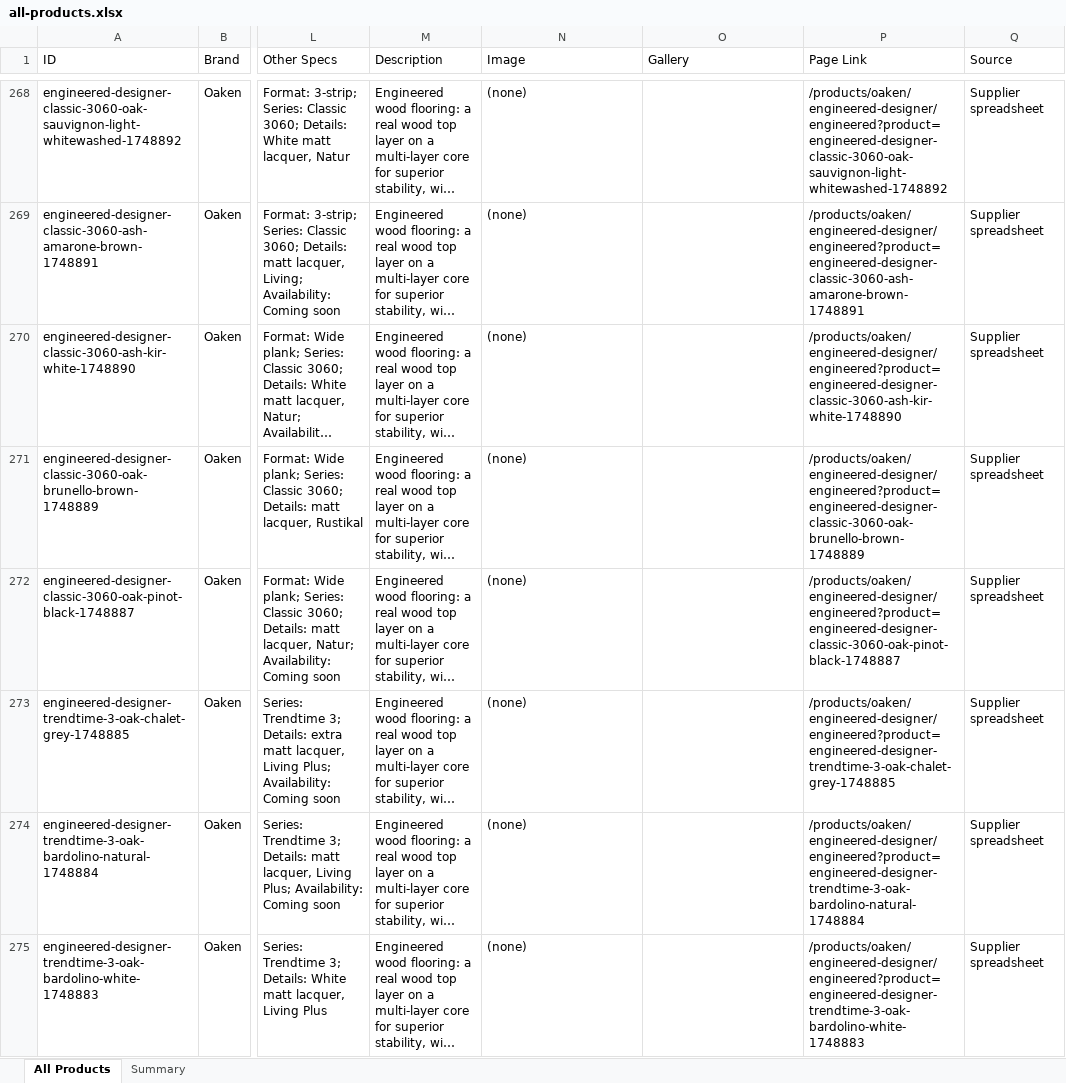
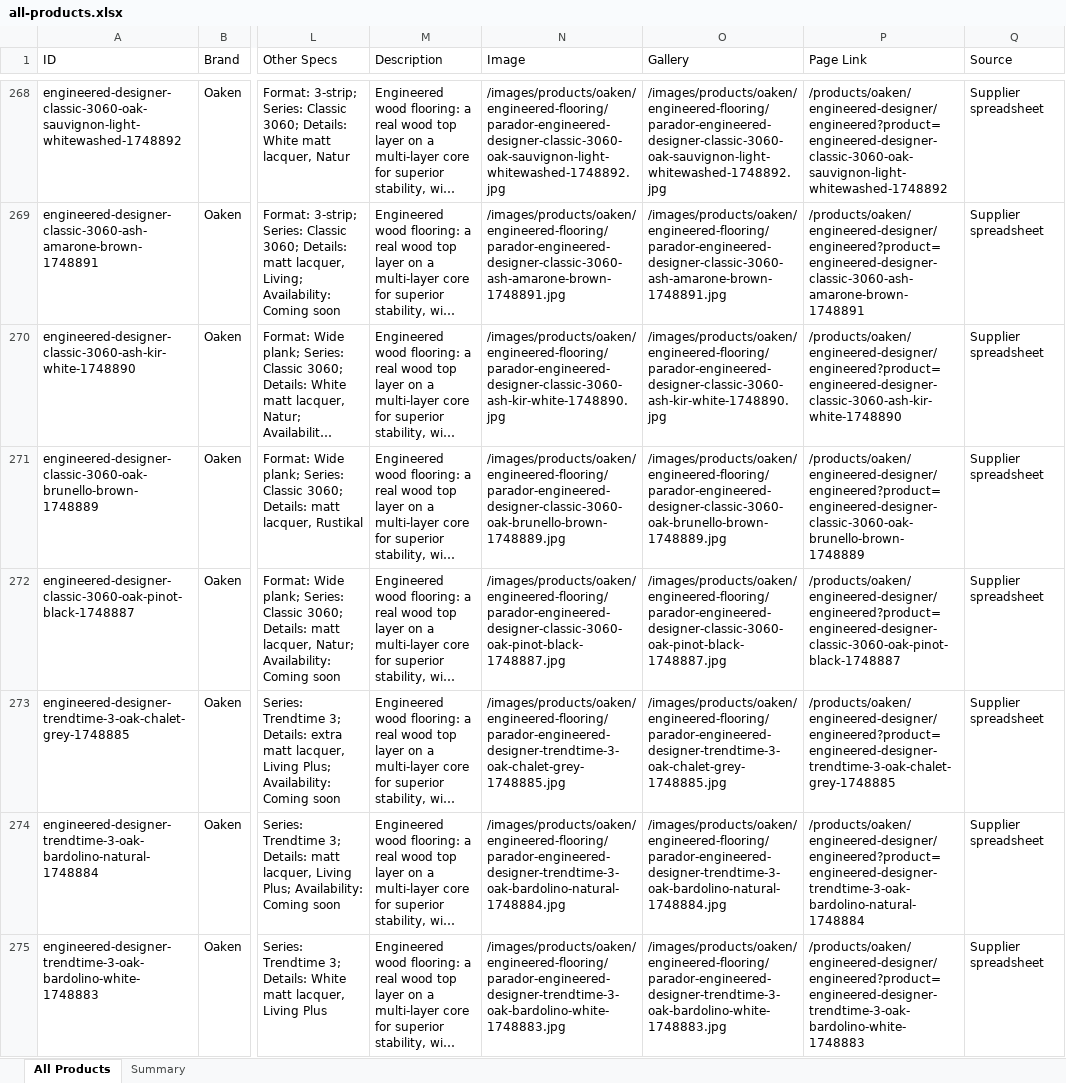
Before and after one commit to Totality-Solutions/parqon, an Excel workbook: data/all-products.xlsx, sheet All Products, drawn as a sheet; only a part is shown, gaps mark what is left out; long unchanged cells end in …; values as stored, in another font and other column widths than the file's, no borders; the diff covers the shown part only; the diff names each change by its address in the sheet, - before the commit and + after, or states it on an @@ line.

```diff
--- a/data/all-products.xlsx (sheet All Products)
+++ b/data/all-products.xlsx (sheet All Products)
-N268 (Image): (none)
+N268 (Image): /images/products/oaken/engineered-flooring/parador-engineered-designer-classic-3060-oak-sauvignon-light-whitewashed-1748892.jpg
-O268 (Gallery): (empty)
+O268 (Gallery): /images/products/oaken/engineered-flooring/parador-engineered-designer-classic-3060-oak-sauvignon-light-whitewashed-1748892.jpg
-N269 (Image): (none)
+N269 (Image): /images/products/oaken/engineered-flooring/parador-engineered-designer-classic-3060-ash-amarone-brown-1748891.jpg
-O269 (Gallery): (empty)
+O269 (Gallery): /images/products/oaken/engineered-flooring/parador-engineered-designer-classic-3060-ash-amarone-brown-1748891.jpg
-N270 (Image): (none)
+N270 (Image): /images/products/oaken/engineered-flooring/parador-engineered-designer-classic-3060-ash-kir-white-1748890.jpg
-O270 (Gallery): (empty)
+O270 (Gallery): /images/products/oaken/engineered-flooring/parador-engineered-designer-classic-3060-ash-kir-white-1748890.jpg
-N271 (Image): (none)
+N271 (Image): /images/products/oaken/engineered-flooring/parador-engineered-designer-classic-3060-oak-brunello-brown-1748889.jpg
-O271 (Gallery): (empty)
+O271 (Gallery): /images/products/oaken/engineered-flooring/parador-engineered-designer-classic-3060-oak-brunello-brown-1748889.jpg
-N272 (Image): (none)
+N272 (Image): /images/products/oaken/engineered-flooring/parador-engineered-designer-classic-3060-oak-pinot-black-1748887.jpg
-O272 (Gallery): (empty)
+O272 (Gallery): /images/products/oaken/engineered-flooring/parador-engineered-designer-classic-3060-oak-pinot-black-1748887.jpg
-N273 (Image): (none)
+N273 (Image): /images/products/oaken/engineered-flooring/parador-engineered-designer-trendtime-3-oak-chalet-grey-1748885.jpg
-O273 (Gallery): (empty)
+O273 (Gallery): /images/products/oaken/engineered-flooring/parador-engineered-designer-trendtime-3-oak-chalet-grey-1748885.jpg
-N274 (Image): (none)
+N274 (Image): /images/products/oaken/engineered-flooring/parador-engineered-designer-trendtime-3-oak-bardolino-natural-1748884.jpg
-O274 (Gallery): (empty)
+O274 (Gallery): /images/products/oaken/engineered-flooring/parador-engineered-designer-trendtime-3-oak-bardolino-natural-1748884.jpg
-N275 (Image): (none)
+N275 (Image): /images/products/oaken/engineered-flooring/parador-engineered-designer-trendtime-3-oak-bardolino-white-1748883.jpg
-O275 (Gallery): (empty)
+O275 (Gallery): /images/products/oaken/engineered-flooring/parador-engineered-designer-trendtime-3-oak-bardolino-white-1748883.jpg
```
Also changed, not shown: 630 edited cells elsewhere in this sheet, sheet Summary, data/remaining-images.xlsx, 29 other files.
